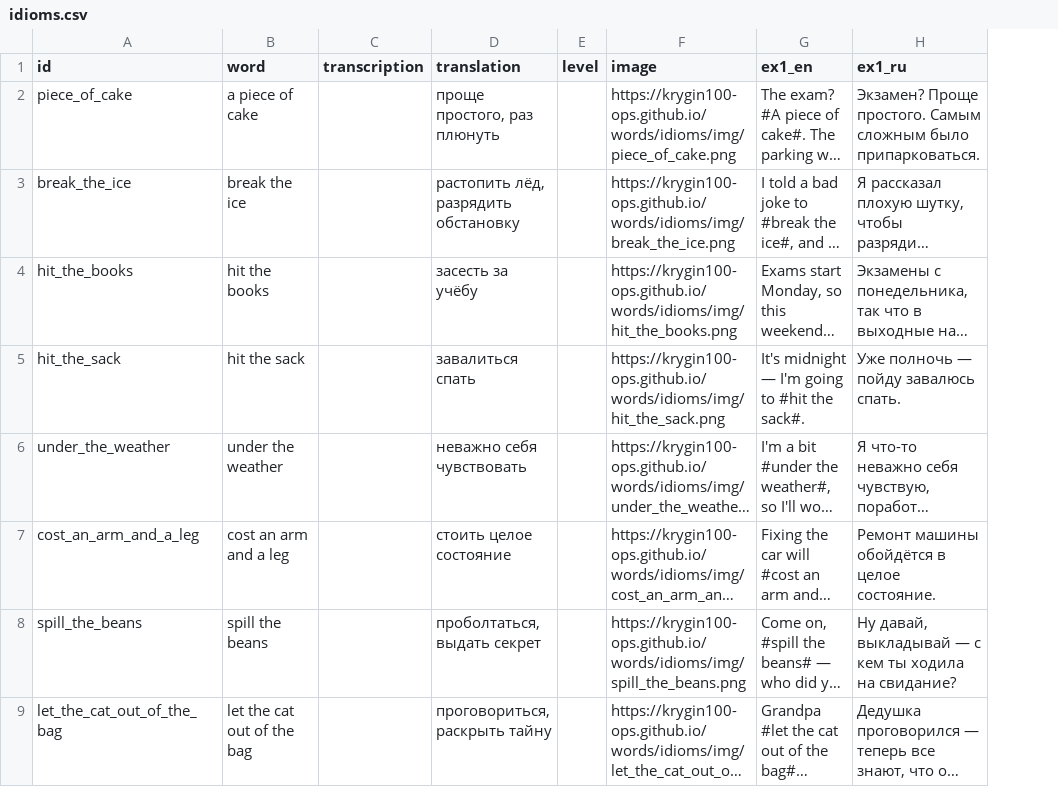
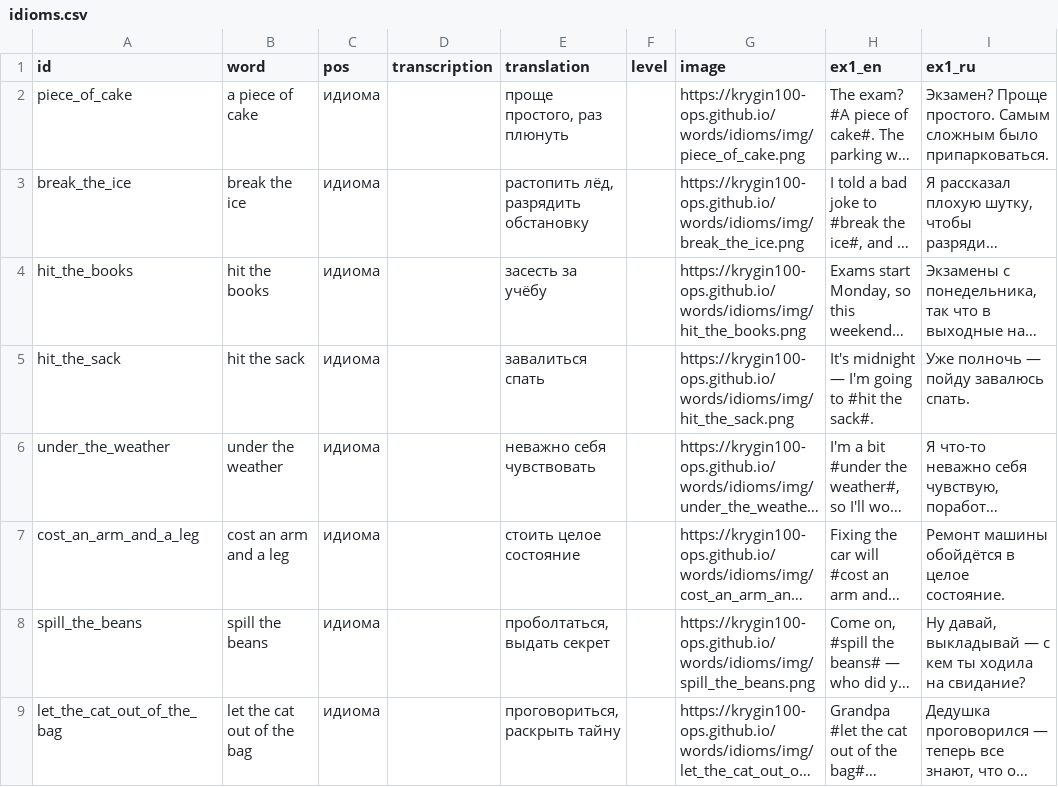
Before and after one commit to krygin100-ops/words, a CSV file: data/idioms.csv, drawn as a sheet; only a part is shown; long unchanged cells end in …; the diff names each change by its address in the sheet, - before the commit and + after, or states it on an @@ line.

```diff
--- a/data/idioms.csv
+++ b/data/idioms.csv
+column C (pos), rows 2-9: all идиома
```
Also changed, not shown: 5 other files.
